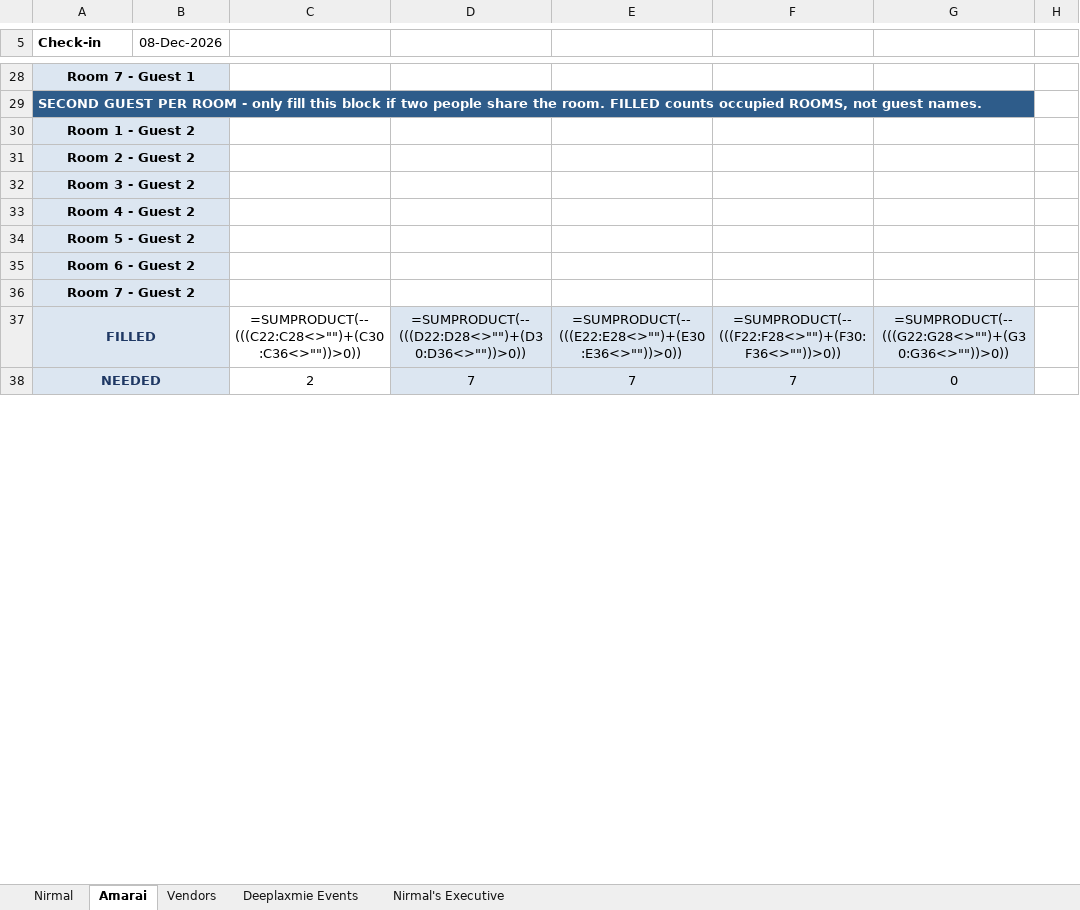
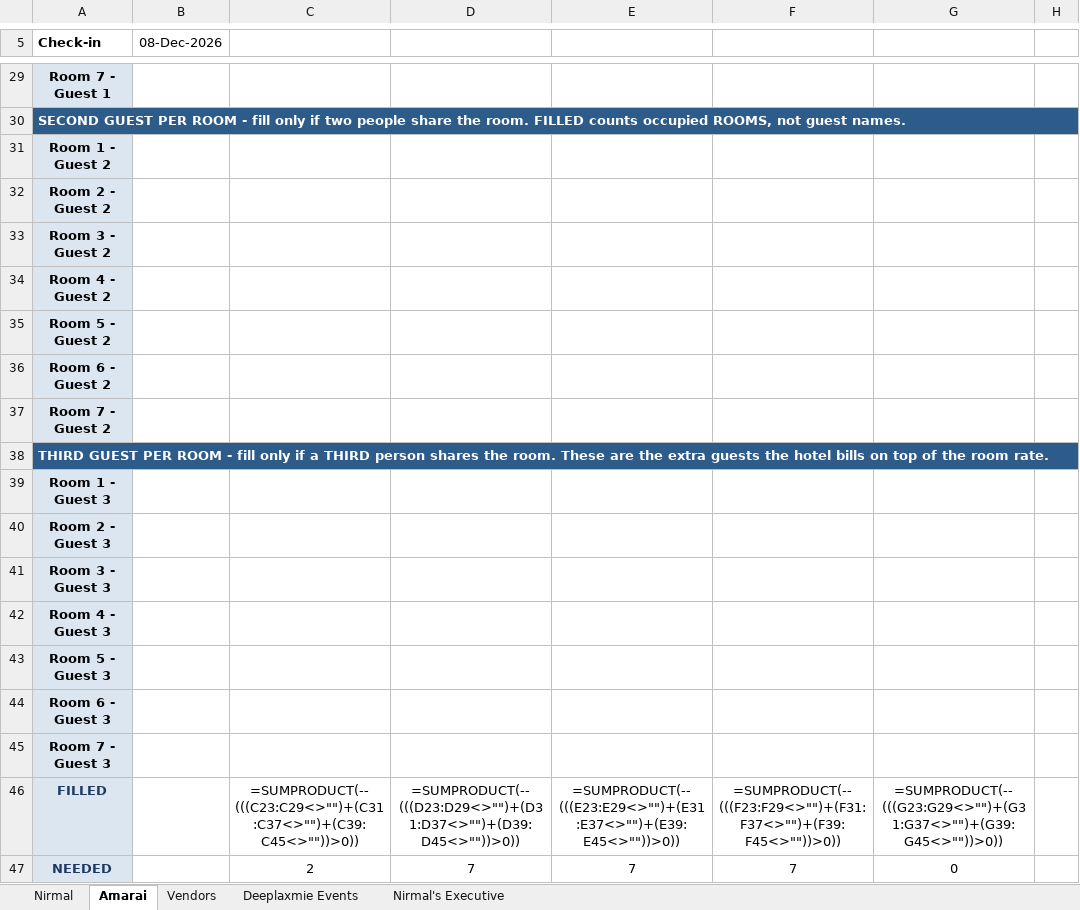
Before and after one commit to surajsingh81/wedding_tracker, an Excel workbook: Wedding_Expense_Tracker_Dec2026.xlsx, sheet Amarai, drawn as a sheet; only a part is shown, gaps mark what is left out; values as stored, in another font and other column widths than the file's, no borders; formulas without a stored value are shown as written; conditional formats not drawn; removed rows and columns are numbered as before the commit, all else as after; the diff covers the shown part only; the diff names each change by its address in the sheet, - before the commit and + after, or states it on an @@ line.

```diff
--- a/Wedding_Expense_Tracker_Dec2026.xlsx (sheet Amarai)
+++ b/Wedding_Expense_Tracker_Dec2026.xlsx (sheet Amarai)
-A28:B28 merged
-A30 (Check-in): …ROOM - only fill this block if two…
+A30 (Check-in): …ROOM - fill only if two…
-A29:G29 merged
+A30:H30 merged
-A30:B30 merged
-A31:B31 merged
-A32:B32 merged
-A33:B33 merged
-A34:B34 merged
-A35:B35 merged
-A36:B36 merged
+row 38: THIRD GUEST PER ROOM - fill only if a THIRD person shares the room. These are the extra guests the hotel bills on top of the room rate.
+row 39: Room 1 - Guest 3
+row 40: Room 2 - Guest 3
+row 41: Room 3 - Guest 3
+row 42: Room 4 - Guest 3
+row 43: Room 5 - Guest 3
+row 44: Room 6 - Guest 3
+row 45: Room 7 - Guest 3
-A37:B37 merged
-C46: =SUMPRODUCT(--(((C22:C28<>"")+(C30:C36<>""))>0))
+C46: =SUMPRODUCT(--(((C23:C29<>"")+(C31:C37<>"")+(C39:C45<>""))>0))
-D46: =SUMPRODUCT(--(((D22:D28<>"")+(D30:D36<>""))>0))
+D46: =SUMPRODUCT(--(((D23:D29<>"")+(D31:D37<>"")+(D39:D45<>""))>0))
-D46:G47 fill: #DCE6F1
+D46:G47 fill: none
-E46: =SUMPRODUCT(--(((E22:E28<>"")+(E30:E36<>""))>0))
+E46: =SUMPRODUCT(--(((E23:E29<>"")+(E31:E37<>"")+(E39:E45<>""))>0))
-F46: =SUMPRODUCT(--(((F22:F28<>"")+(F30:F36<>""))>0))
+F46: =SUMPRODUCT(--(((F23:F29<>"")+(F31:F37<>"")+(F39:F45<>""))>0))
-G46: =SUMPRODUCT(--(((G22:G28<>"")+(G30:G36<>""))>0))
+G46: =SUMPRODUCT(--(((G23:G29<>"")+(G31:G37<>"")+(G39:G45<>""))>0))
-A38:B38 merged
```
Also changed, not shown: 3 added rows, 8 edited cells, cell formats and merged cells elsewhere in this sheet, sheet Nirmal, 1 other file.
